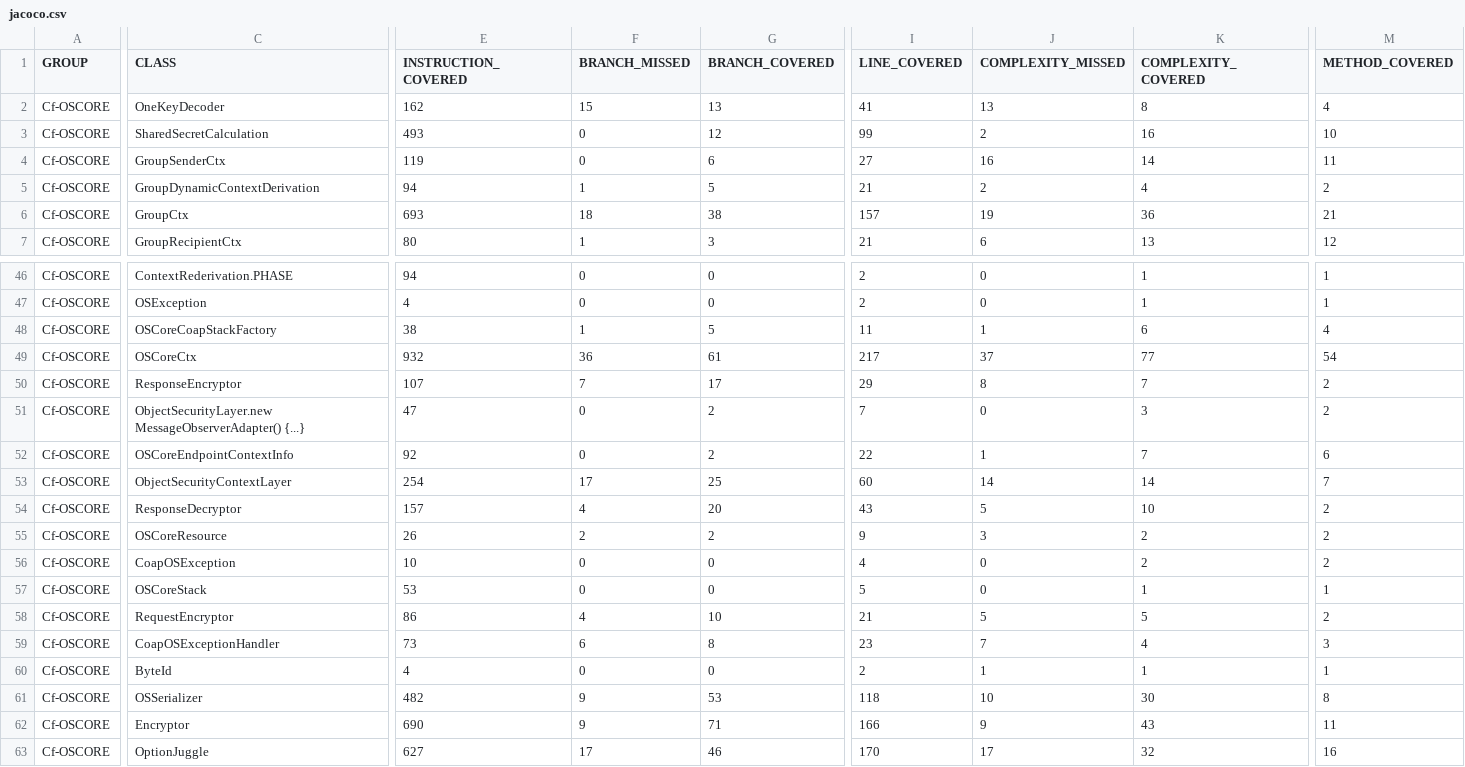
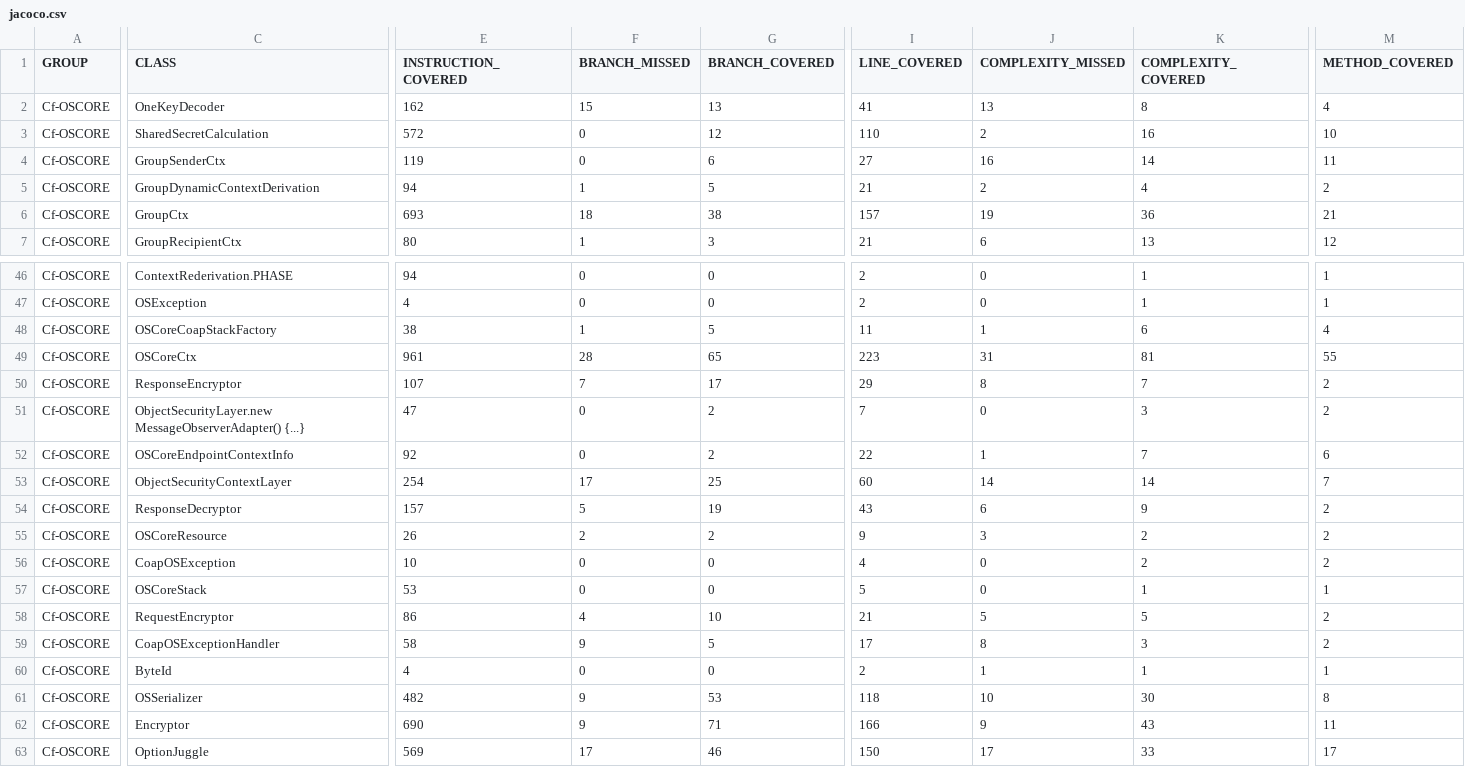
Before and after one commit to sifis-home/wp3-solutions, a CSV file: reports/oscore/jacoco.csv, drawn as a sheet; only a part is shown, gaps mark what is left out; the diff covers the shown part only; the diff names each change by its address in the sheet, - before the commit and + after, or states it on an @@ line.

```diff
--- a/reports/oscore/jacoco.csv
+++ b/reports/oscore/jacoco.csv
-E3 (INSTRUCTION_COVERED): 493
+E3 (INSTRUCTION_COVERED): 572
-I3 (LINE_COVERED): 99
+I3 (LINE_COVERED): 110
-E49 (INSTRUCTION_COVERED): 932
+E49 (INSTRUCTION_COVERED): 961
-F49 (BRANCH_MISSED): 36
+F49 (BRANCH_MISSED): 28
-G49 (BRANCH_COVERED): 61
+G49 (BRANCH_COVERED): 65
-I49 (LINE_COVERED): 217
+I49 (LINE_COVERED): 223
-J49 (COMPLEXITY_MISSED): 37
+J49 (COMPLEXITY_MISSED): 31
-K49 (COMPLEXITY_COVERED): 77
+K49 (COMPLEXITY_COVERED): 81
-M49 (METHOD_COVERED): 54
+M49 (METHOD_COVERED): 55
-F54 (BRANCH_MISSED): 4
+F54 (BRANCH_MISSED): 5
-G54 (BRANCH_COVERED): 20
+G54 (BRANCH_COVERED): 19
-J54 (COMPLEXITY_MISSED): 5
+J54 (COMPLEXITY_MISSED): 6
-K54 (COMPLEXITY_COVERED): 10
+K54 (COMPLEXITY_COVERED): 9
-E59 (INSTRUCTION_COVERED): 73
+E59 (INSTRUCTION_COVERED): 58
-F59 (BRANCH_MISSED): 6
+F59 (BRANCH_MISSED): 9
-G59 (BRANCH_COVERED): 8
+G59 (BRANCH_COVERED): 5
-I59 (LINE_COVERED): 23
+I59 (LINE_COVERED): 17
-J59 (COMPLEXITY_MISSED): 7
+J59 (COMPLEXITY_MISSED): 8
-K59 (COMPLEXITY_COVERED): 4
+K59 (COMPLEXITY_COVERED): 3
-M59 (METHOD_COVERED): 3
+M59 (METHOD_COVERED): 2
-E63 (INSTRUCTION_COVERED): 627
+E63 (INSTRUCTION_COVERED): 569
-I63 (LINE_COVERED): 170
+I63 (LINE_COVERED): 150
-K63 (COMPLEXITY_COVERED): 32
+K63 (COMPLEXITY_COVERED): 33
-M63 (METHOD_COVERED): 16
+M63 (METHOD_COVERED): 17
```
Also changed, not shown: 30 edited cells elsewhere in this file, 30 other files.
